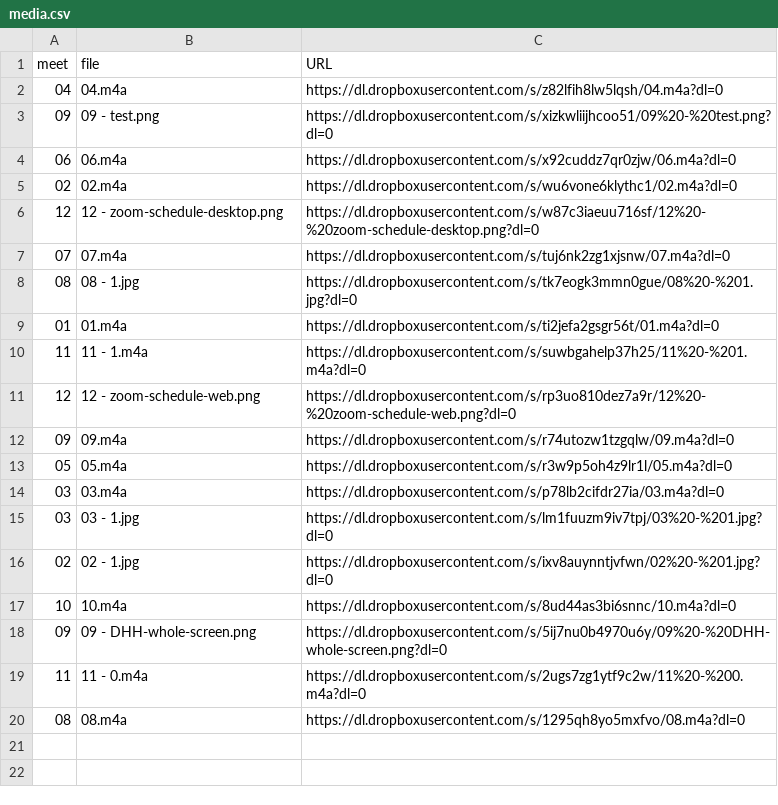
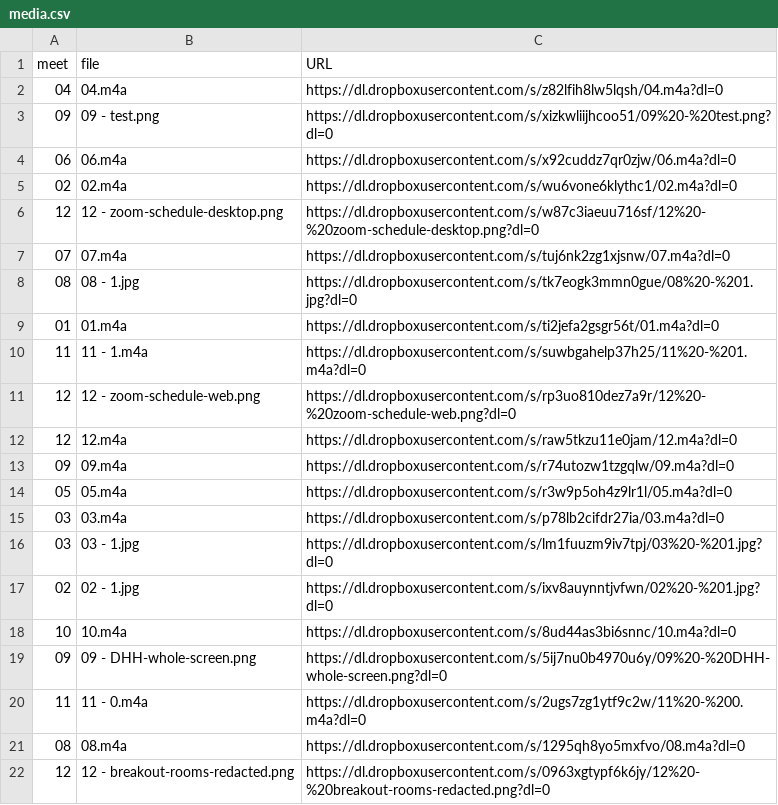
Before and after one commit to dhhepting/dhhepting.github.io, a CSV file: _data/teaching/CS-428_828/202030/media.csv, drawn as a sheet; the diff names each change by its address in the sheet, - before the commit and + after, or states it on an @@ line.

Commit message:
fixes to individual (and group) assignments display in table

```diff
--- a/_data/teaching/CS-428_828/202030/media.csv
+++ b/_data/teaching/CS-428_828/202030/media.csv
+row 12: 12 | 12.m4a | https://dl.dropboxusercontent.com/s/raw5tkzu11e0jam/12.m4a?dl=0
+row 22: 12 | 12 - breakout-rooms-redacted.png | https://dl.dropboxusercontent.com/s/0963xgtypf6k6jy/12%20-%20breakout-rooms-redacted.png?dl=0
```
Also changed, not shown: _data/teaching/CS-428_828/202030/assignments.csv, 8 other files.
